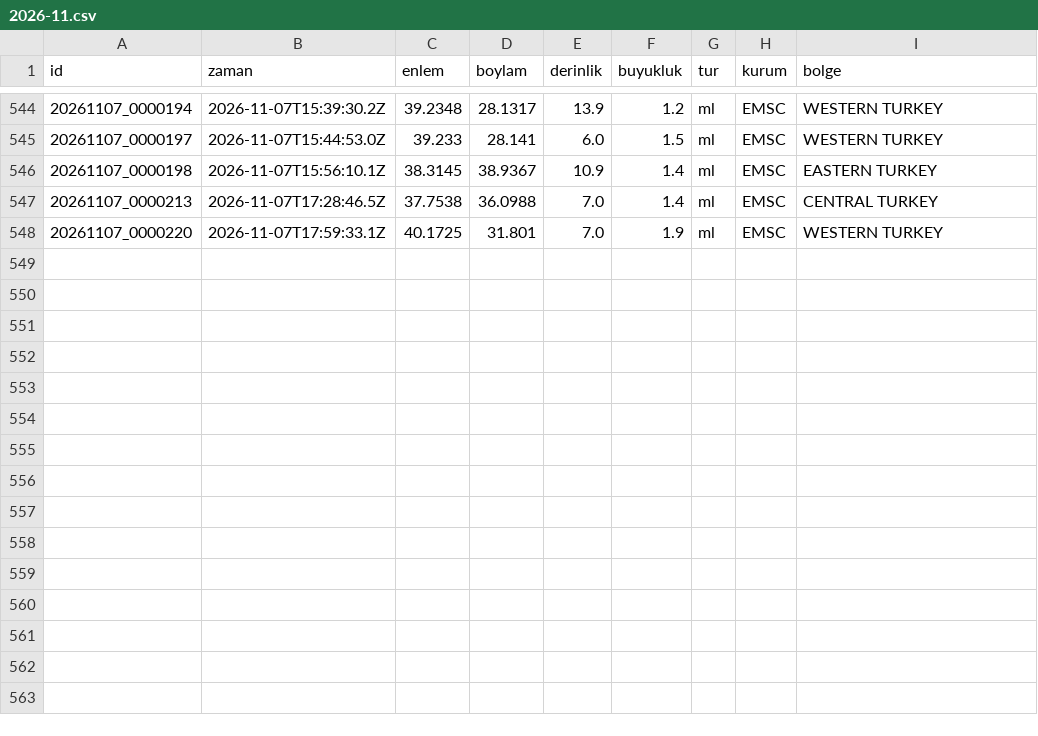
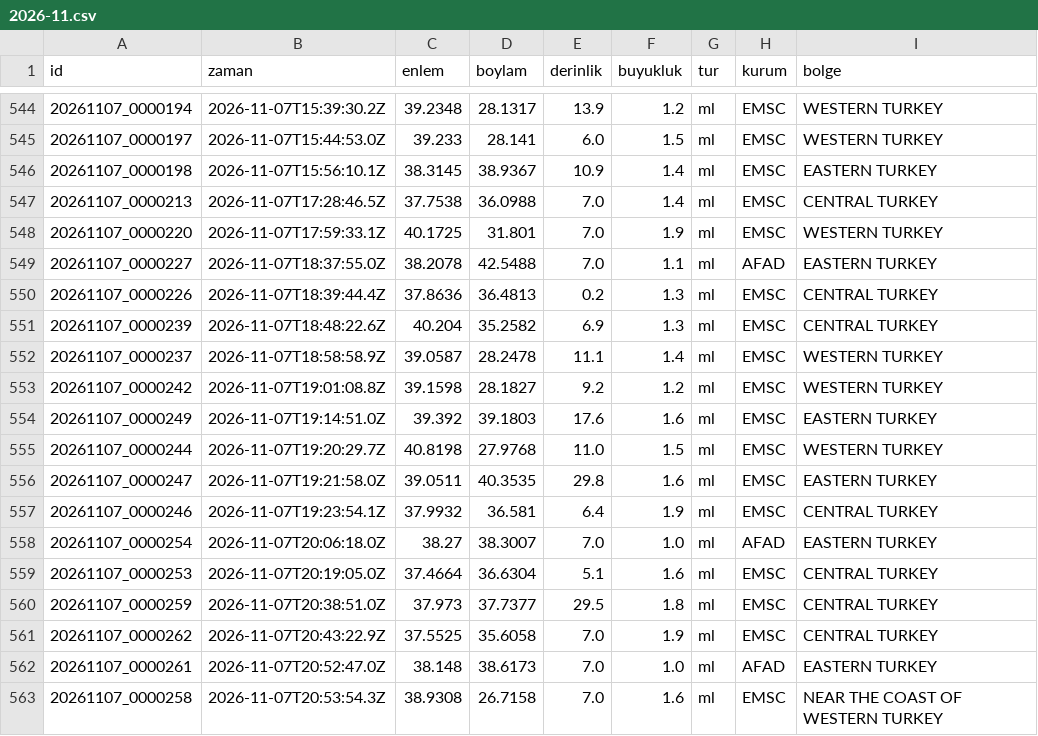
Before and after one commit to birtohum/turkiye-sallandi, a CSV file: veri/emsc/2026-11.csv, drawn as a sheet; only a part is shown, gaps mark what is left out.

```diff
--- a/veri/emsc/2026-11.csv
+++ b/veri/emsc/2026-11.csv
@@ -548 +548,16 @@ id,zaman,enlem,boylam,derinlik,buyukluk,tur,kurum,bolge
 20261107_0000220,2026-11-07T17:59:33.1Z,40.1725,31.801,7.0,1.9,ml,EMSC,WESTERN TURKEY
+20261107_0000227,2026-11-07T18:37:55.0Z,38.2078,42.5488,7.0,1.1,ml,AFAD,EASTERN TURKEY
+20261107_0000226,2026-11-07T18:39:44.4Z,37.8636,36.4813,0.2,1.3,ml,EMSC,CENTRAL TURKEY
+20261107_0000239,2026-11-07T18:48:22.6Z,40.204,35.2582,6.9,1.3,ml,EMSC,CENTRAL TURKEY
+20261107_0000237,2026-11-07T18:58:58.9Z,39.0587,28.2478,11.1,1.4,ml,EMSC,WESTERN TURKEY
+20261107_0000242,2026-11-07T19:01:08.8Z,39.1598,28.1827,9.2,1.2,ml,EMSC,WESTERN TURKEY
+20261107_0000249,2026-11-07T19:14:51.0Z,39.392,39.1803,17.6,1.6,ml,EMSC,EASTERN TURKEY
+20261107_0000244,2026-11-07T19:20:29.7Z,40.8198,27.9768,11.0,1.5,ml,EMSC,WESTERN TURKEY
+20261107_0000247,2026-11-07T19:21:58.0Z,39.0511,40.3535,29.8,1.6,ml,EMSC,EASTERN TURKEY
+20261107_0000246,2026-11-07T19:23:54.1Z,37.9932,36.581,6.4,1.9,ml,EMSC,CENTRAL TURKEY
+20261107_0000254,2026-11-07T20:06:18.0Z,38.27,38.3007,7.0,1.0,ml,AFAD,EASTERN TURKEY
+20261107_0000253,2026-11-07T20:19:05.0Z,37.4664,36.6304,5.1,1.6,ml,EMSC,CENTRAL TURKEY
+20261107_0000259,2026-11-07T20:38:51.0Z,37.973,37.7377,29.5,1.8,ml,EMSC,CENTRAL TURKEY
+20261107_0000262,2026-11-07T20:43:22.9Z,37.5525,35.6058,7.0,1.9,ml,EMSC,CENTRAL TURKEY
+20261107_0000261,2026-11-07T20:52:47.0Z,38.148,38.6173,7.0,1.0,ml,AFAD,EASTERN TURKEY
+20261107_0000258,2026-11-07T20:53:54.3Z,38.9308,26.7158,7.0,1.6,ml,EMSC,NEAR THE COAST OF WESTERN TURKEY
```
Also changed, not shown: 3 other files.
